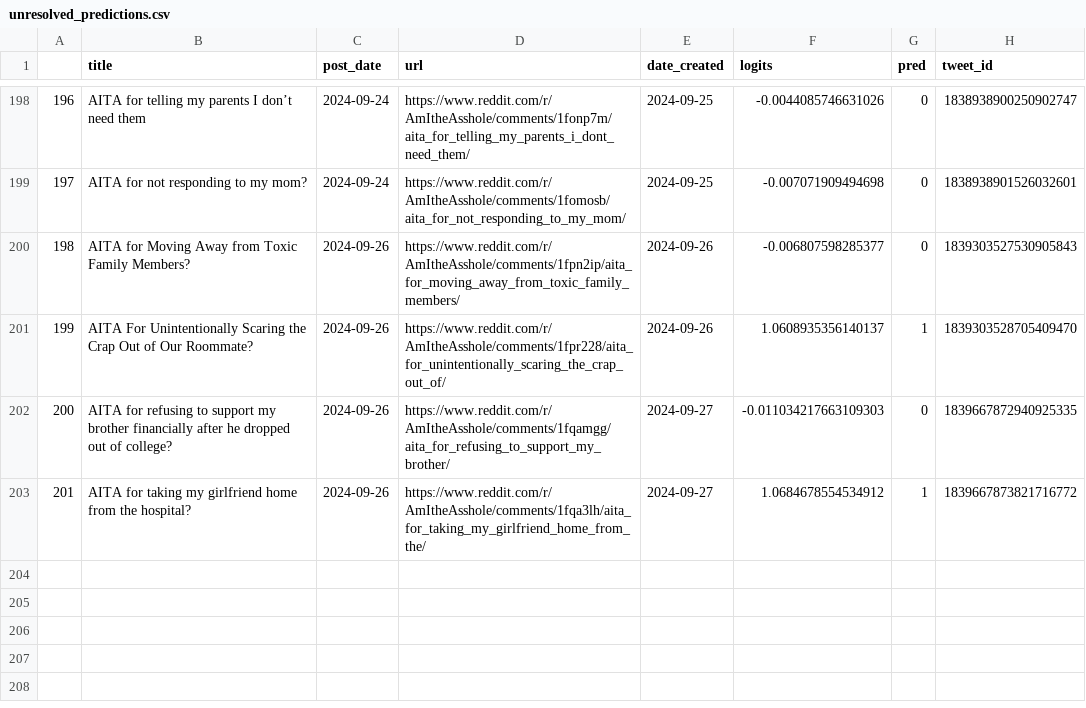
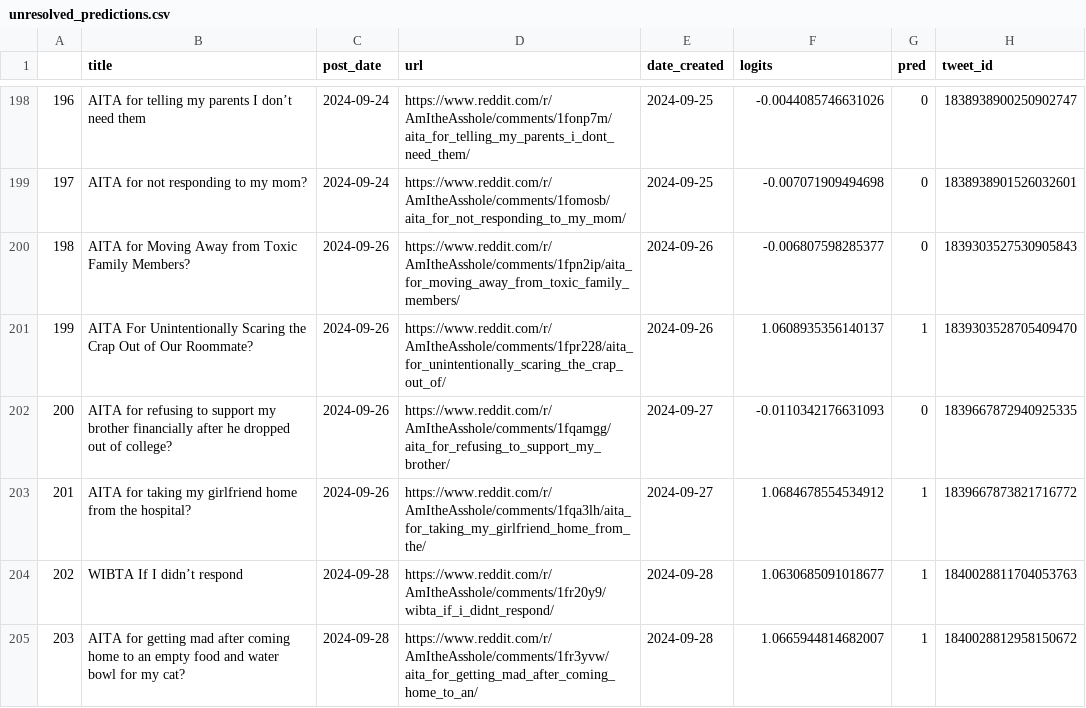
Before and after one commit to walkerped/aita_kaggle_app_tracking, a CSV file: app_tracking/prediction_sheets/unresolved_predictions.csv, drawn as a sheet; only a part is shown, gaps mark what is left out.

Commit message:
kaggle update tracking sheets

```diff
--- a/app_tracking/prediction_sheets/unresolved_predictions.csv
+++ b/app_tracking/prediction_sheets/unresolved_predictions.csv
@@ -204,3 +204,5 @@
 199,AITA For Unintentionally Scaring the Crap Out of Our Roommate?,2024-09-26,https://www.reddit.com/r/AmItheAsshole/comments/1fpr228/aita_for_unintentionally_scaring_the_crap_out_of/,2024-09-26,1.0608935356140137,1,1839303528705409470
-200,AITA for refusing to support my brother financially after he dropped out of college?,2024-09-26,https://www.reddit.com/r/AmItheAsshole/comments/1fqamgg/aita_for_refusing_to_support_my_brother/,2024-09-27,-0.011034217663109303,0,1839667872940925335
+200,AITA for refusing to support my brother financially after he dropped out of college?,2024-09-26,https://www.reddit.com/r/AmItheAsshole/comments/1fqamgg/aita_for_refusing_to_support_my_brother/,2024-09-27,-0.0110342176631093,0,1839667872940925335
 201,AITA for taking my girlfriend home from the hospital?,2024-09-26,https://www.reddit.com/r/AmItheAsshole/comments/1fqa3lh/aita_for_taking_my_girlfriend_home_from_the/,2024-09-27,1.0684678554534912,1,1839667873821716772
+202,WIBTA If I didn’t respond,2024-09-28,https://www.reddit.com/r/AmItheAsshole/comments/1fr20y9/wibta_if_i_didnt_respond/,2024-09-28,1.0630685091018677,1,1840028811704053763
+203,AITA for getting mad after coming home to an empty food and water bowl for my cat?,2024-09-28,https://www.reddit.com/r/AmItheAsshole/comments/1fr3yvw/aita_for_getting_mad_after_coming_home_to_an/,2024-09-28,1.0665944814682007,1,1840028812958150672
```
Also changed, not shown: 3 other files.
